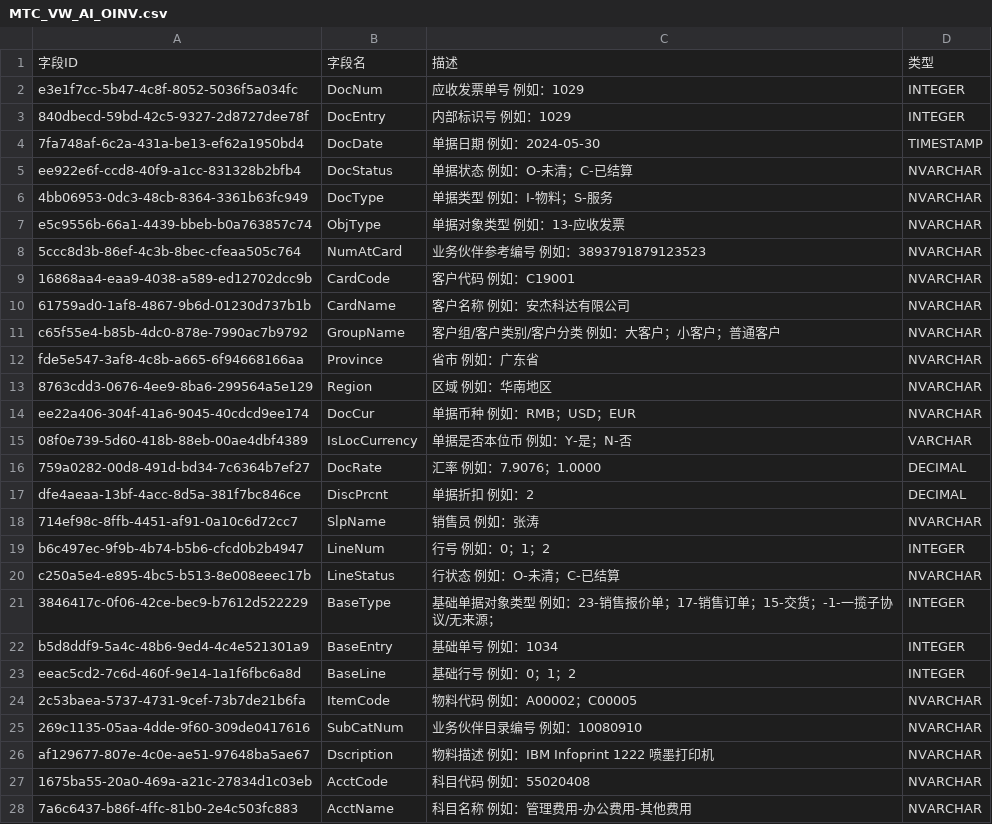
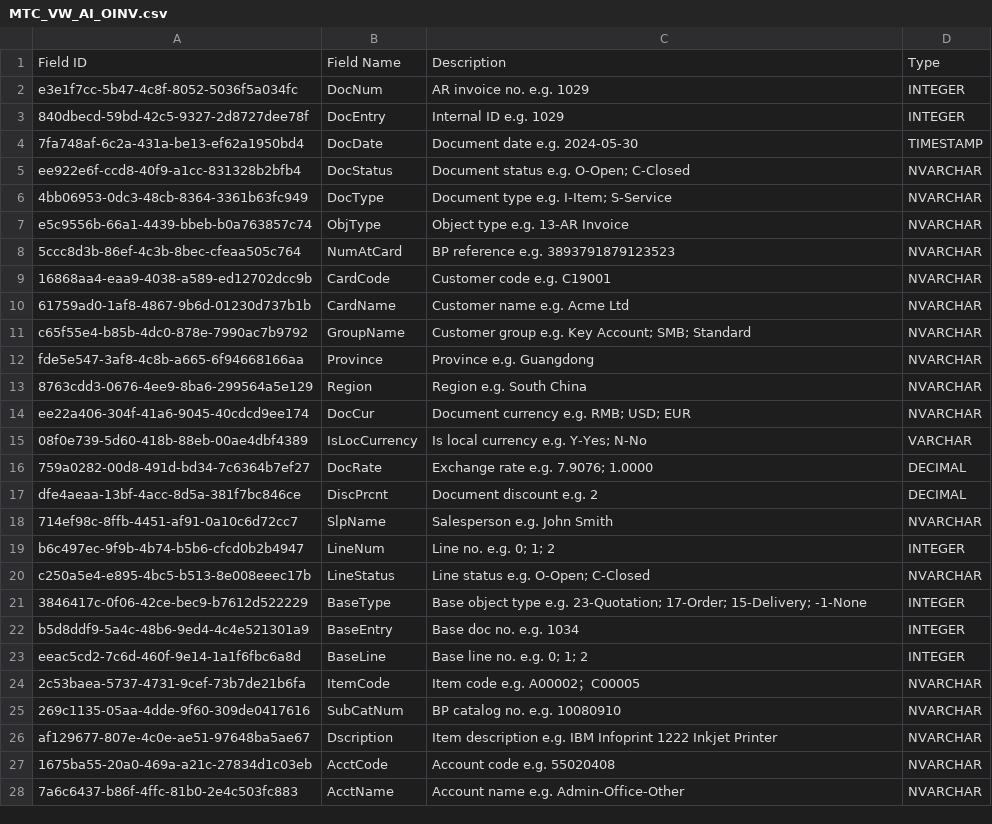
Before and after one commit to simontang/fina_demo, a CSV file: metrics-server/src/main/resources/meta/MTC_VW_AI_OINV.csv, drawn as a sheet; only a part is shown; the diff covers the shown part only.

```diff
--- a/metrics-server/src/main/resources/meta/MTC_VW_AI_OINV.csv
+++ b/metrics-server/src/main/resources/meta/MTC_VW_AI_OINV.csv
@@ -1,28 +1,28 @@
-字段ID	字段名	描述	类型
-e3e1f7cc-5b47-4c8f-8052-5036f5a034fc	DocNum	应收发票单号 例如：1029	INTEGER
-840dbecd-59bd-42c5-9327-2d8727dee78f	DocEntry	内部标识号 例如：1029	INTEGER
-7fa748af-6c2a-431a-be13-ef62a1950bd4	DocDate	单据日期 例如：2024-05-30	TIMESTAMP
-ee922e6f-ccd8-40f9-a1cc-831328b2bfb4	DocStatus	单据状态 例如：O-未清；C-已结算	NVARCHAR
-4bb06953-0dc3-48cb-8364-3361b63fc949	DocType	单据类型 例如：I-物料；S-服务	NVARCHAR
-e5c9556b-66a1-4439-bbeb-b0a763857c74	ObjType	单据对象类型 例如：13-应收发票	NVARCHAR
-5ccc8d3b-86ef-4c3b-8bec-cfeaa505c764	NumAtCard	业务伙伴参考编号 例如：3893791879123523	NVARCHAR
-16868aa4-eaa9-4038-a589-ed12702dcc9b	CardCode	客户代码 例如：C19001	NVARCHAR
-61759ad0-1af8-4867-9b6d-01230d737b1b	CardName	客户名称 例如：安杰科达有限公司	NVARCHAR
-c65f55e4-b85b-4dc0-878e-7990ac7b9792	GroupName	客户组/客户类别/客户分类 例如：大客户；小客户；普通客户	NVARCHAR
-fde5e547-3af8-4c8b-a665-6f94668166aa	Province	省市 例如：广东省	NVARCHAR
-8763cdd3-0676-4ee9-8ba6-299564a5e129	Region	区域 例如：华南地区	NVARCHAR
-ee22a406-304f-41a6-9045-40cdcd9ee174	DocCur	单据币种 例如：RMB；USD；EUR	NVARCHAR
-08f0e739-5d60-418b-88eb-00ae4dbf4389	IsLocCurrency	单据是否本位币 例如：Y-是；N-否	VARCHAR
-759a0282-00d8-491d-bd34-7c6364b7ef27	DocRate	汇率 例如：7.9076；1.0000	DECIMAL
-dfe4aeaa-13bf-4acc-8d5a-381f7bc846ce	DiscPrcnt	单据折扣 例如：2	DECIMAL
-714ef98c-8ffb-4451-af91-0a10c6d72cc7	SlpName	销售员 例如：张涛	NVARCHAR
-b6c497ec-9f9b-4b74-b5b6-cfcd0b2b4947	LineNum	行号 例如：0；1；2	INTEGER
-c250a5e4-e895-4bc5-b513-8e008eeec17b	LineStatus	行状态 例如：O-未清；C-已结算	NVARCHAR
-3846417c-0f06-42ce-bec9-b7612d522229	BaseType	基础单据对象类型 例如：23-销售报价单；17-销售订单；15-交货；-1-一揽子协议/无来源；	INTEGER
-b5d8ddf9-5a4c-48b6-9ed4-4c4e521301a9	BaseEntry	基础单号 例如：1034	INTEGER
-eeac5cd2-7c6d-460f-9e14-1a1f6fbc6a8d	BaseLine	基础行号 例如：0；1；2	INTEGER
-2c53baea-5737-4731-9cef-73b7de21b6fa	ItemCode	物料代码 例如：A00002；C00005	NVARCHAR
-269c1135-05aa-4dde-9f60-309de0417616	SubCatNum	业务伙伴目录编号 例如：10080910	NVARCHAR
-af129677-807e-4c0e-ae51-97648ba5ae67	Dscription	物料描述 例如：IBM Infoprint 1222 喷墨打印机	NVARCHAR
-1675ba55-20a0-469a-a21c-27834d1c03eb	AcctCode	科目代码 例如：55020408	NVARCHAR
-7a6c6437-b86f-4ffc-81b0-2e4c503fc883	AcctName	科目名称 例如：管理费用-办公费用-其他费用	NVARCHAR
+Field ID	Field Name	Description	Type
+e3e1f7cc-5b47-4c8f-8052-5036f5a034fc	DocNum	AR invoice no. e.g. 1029	INTEGER
+840dbecd-59bd-42c5-9327-2d8727dee78f	DocEntry	Internal ID e.g. 1029	INTEGER
+7fa748af-6c2a-431a-be13-ef62a1950bd4	DocDate	Document date e.g. 2024-05-30	TIMESTAMP
+ee922e6f-ccd8-40f9-a1cc-831328b2bfb4	DocStatus	Document status e.g. O-Open; C-Closed	NVARCHAR
+4bb06953-0dc3-48cb-8364-3361b63fc949	DocType	Document type e.g. I-Item; S-Service	NVARCHAR
+e5c9556b-66a1-4439-bbeb-b0a763857c74	ObjType	Object type e.g. 13-AR Invoice	NVARCHAR
+5ccc8d3b-86ef-4c3b-8bec-cfeaa505c764	NumAtCard	BP reference e.g. 3893791879123523	NVARCHAR
+16868aa4-eaa9-4038-a589-ed12702dcc9b	CardCode	Customer code e.g. C19001	NVARCHAR
+61759ad0-1af8-4867-9b6d-01230d737b1b	CardName	Customer name e.g. Acme Ltd	NVARCHAR
+c65f55e4-b85b-4dc0-878e-7990ac7b9792	GroupName	Customer group e.g. Key Account; SMB; Standard	NVARCHAR
+fde5e547-3af8-4c8b-a665-6f94668166aa	Province	Province e.g. Guangdong	NVARCHAR
+8763cdd3-0676-4ee9-8ba6-299564a5e129	Region	Region e.g. South China	NVARCHAR
+ee22a406-304f-41a6-9045-40cdcd9ee174	DocCur	Document currency e.g. RMB; USD; EUR	NVARCHAR
+08f0e739-5d60-418b-88eb-00ae4dbf4389	IsLocCurrency	Is local currency e.g. Y-Yes; N-No	VARCHAR
+759a0282-00d8-491d-bd34-7c6364b7ef27	DocRate	Exchange rate e.g. 7.9076; 1.0000	DECIMAL
+dfe4aeaa-13bf-4acc-8d5a-381f7bc846ce	DiscPrcnt	Document discount e.g. 2	DECIMAL
+714ef98c-8ffb-4451-af91-0a10c6d72cc7	SlpName	Salesperson e.g. John Smith	NVARCHAR
+b6c497ec-9f9b-4b74-b5b6-cfcd0b2b4947	LineNum	Line no. e.g. 0; 1; 2	INTEGER
+c250a5e4-e895-4bc5-b513-8e008eeec17b	LineStatus	Line status e.g. O-Open; C-Closed	NVARCHAR
+3846417c-0f06-42ce-bec9-b7612d522229	BaseType	Base object type e.g. 23-Quotation; 17-Order; 15-Delivery; -1-None	INTEGER
+b5d8ddf9-5a4c-48b6-9ed4-4c4e521301a9	BaseEntry	Base doc no. e.g. 1034	INTEGER
+eeac5cd2-7c6d-460f-9e14-1a1f6fbc6a8d	BaseLine	Base line no. e.g. 0; 1; 2	INTEGER
+2c53baea-5737-4731-9cef-73b7de21b6fa	ItemCode	Item code e.g. A00002；C00005	NVARCHAR
+269c1135-05aa-4dde-9f60-309de0417616	SubCatNum	BP catalog no. e.g. 10080910	NVARCHAR
+af129677-807e-4c0e-ae51-97648ba5ae67	Dscription	Item description e.g. IBM Infoprint 1222 Inkjet Printer	NVARCHAR
+1675ba55-20a0-469a-a21c-27834d1c03eb	AcctCode	Account code e.g. 55020408	NVARCHAR
+7a6c6437-b86f-4ffc-81b0-2e4c503fc883	AcctName	Account name e.g. Admin-Office-Other	NVARCHAR
```
Also changed, not shown: 33 edited cells elsewhere in this file, metrics-server/src/main/resources/meta/MTC_VW_AI_JOURNAL_ENTRY.csv, metrics-server/src/main/resources/meta/MTC_VW_AI_ODLN.csv, 14 other files.
